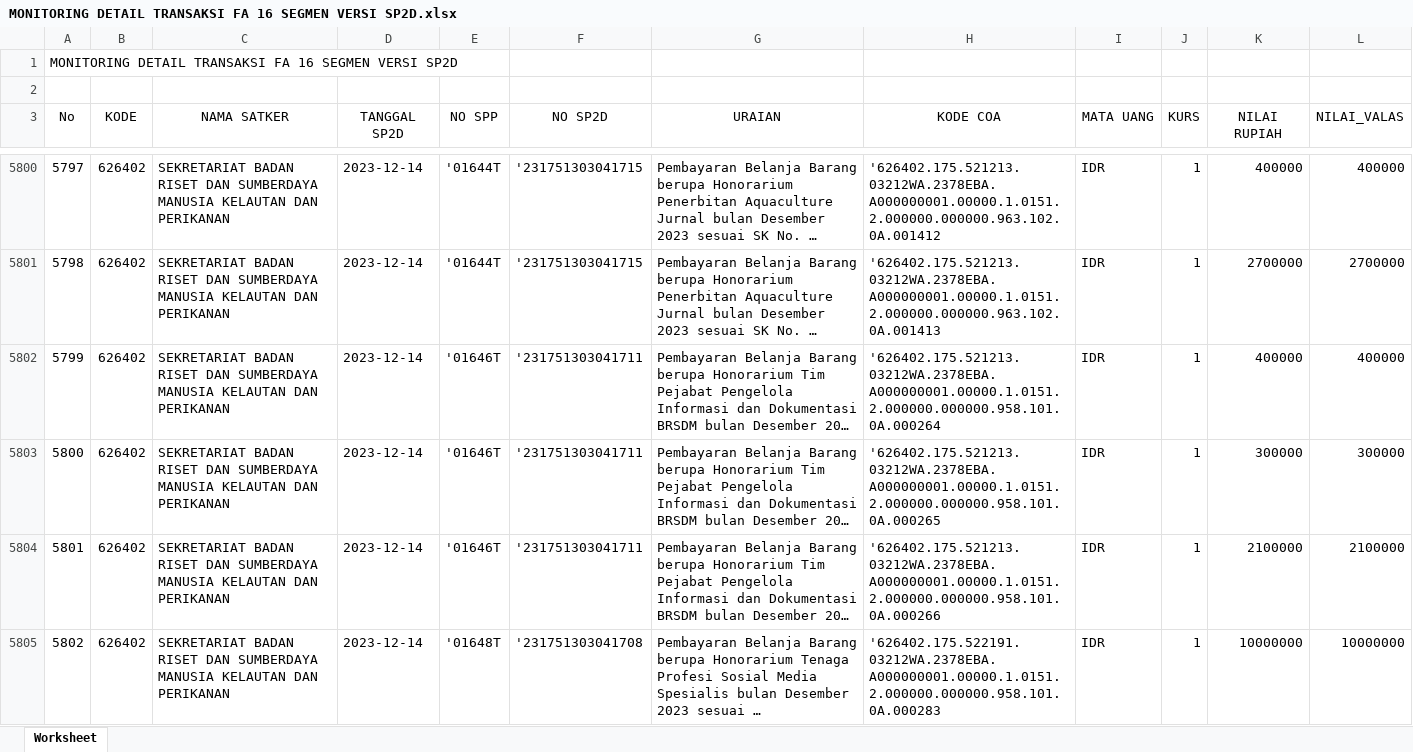
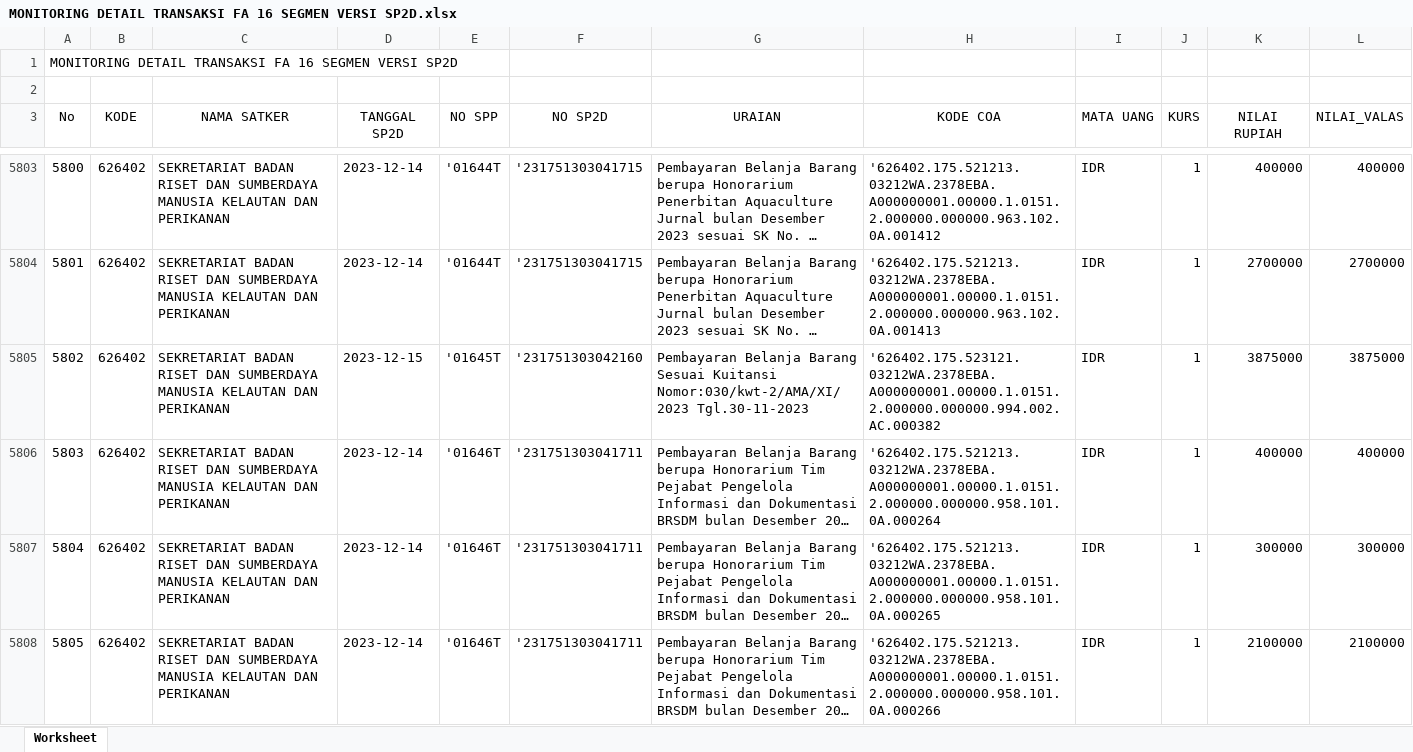
Before and after one commit to edimistiono/TA.2023, an Excel workbook: Database/MONITORING DETAIL TRANSAKSI FA 16 SEGMEN VERSI SP2D.xlsx, sheet Worksheet, drawn as a sheet; only a part is shown, gaps mark what is left out; the shorter side is filled out with more unchanged rows; long unchanged cells end in …; values as stored, in another font and other column widths than the file's, no borders; the diff covers the shown part only; the diff names each change by its address in the sheet, - before the commit and + after, or states it on an @@ line.

```diff
--- a/Database/MONITORING DETAIL TRANSAKSI FA 16 SEGMEN VERSI SP2D.xlsx (sheet Worksheet)
+++ b/Database/MONITORING DETAIL TRANSAKSI FA 16 SEGMEN VERSI SP2D.xlsx (sheet Worksheet)
@@ column A (No) renumbered between rows 5651 and 5827 @@
+row 5805: 5802 | 626402 | SEKRETARIAT BADAN RISET DAN SUMBERDAYA MANUSIA KELAUTAN DAN PERIKANAN | 2023-12-15 | '01645T | '231751303042160 | Pembayaran Belanja Barang Sesuai Kuitansi Nomor:030/kwt-2/AMA/XI/2023 Tgl.30-11-2023 | '626402.175.523121.03212WA.2378EBA.A000000001.00000.1.0151.2.000000.000000.994.002.AC.000382 | IDR | 1 | 3875000 | 3875000
```
Also changed, not shown: 80 added rows elsewhere in this sheet, Database/SP2D.xlsx, 1 other file.
